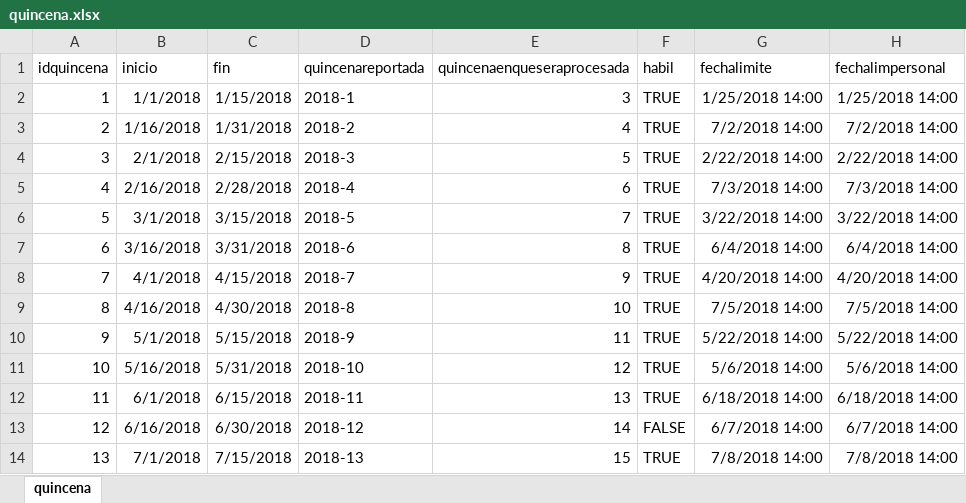
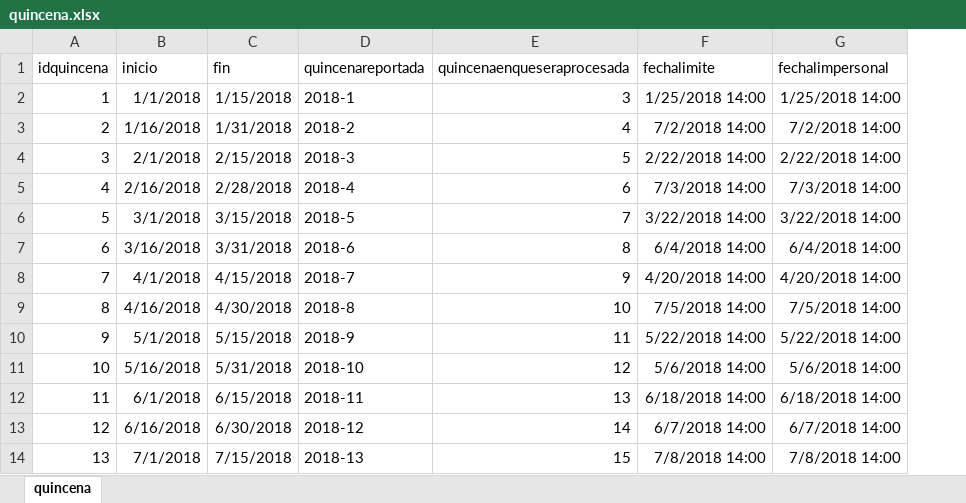
Before and after one commit to IngSoftware3CM2/proyecto, an Excel workbook: Datos/quincena.xlsx, sheet quincena, drawn as a sheet; only a part is shown; values as stored, in another font and other column widths than the file's, no borders; the diff names each change by its address in the sheet, - before the commit and + after, or states it on an @@ line.

```diff
--- a/Datos/quincena.xlsx (sheet quincena)
+++ b/Datos/quincena.xlsx (sheet quincena)
-column F (habil), rows 2-14: TRUE | TRUE | TRUE | TRUE | TRUE | TRUE | TRUE | TRUE | TRUE | TRUE | TRUE | FALSE | TRUE
```
Also changed, not shown: 3 other files.
